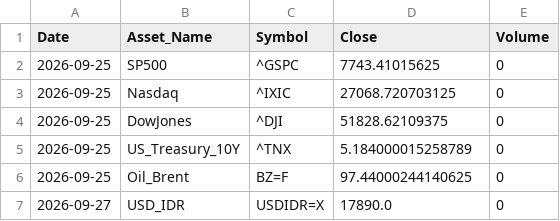
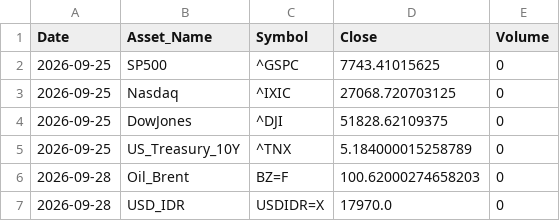
Before and after one commit to sekarwidhastri/stock-market-recommendation, a CSV file: data/raw/global_macro_data.csv, drawn as a sheet.

```diff
--- a/data/raw/global_macro_data.csv
+++ b/data/raw/global_macro_data.csv
@@ -5,3 +5,3 @@ Date,Asset_Name,Symbol,Close,Volume
 2026-09-25,US_Treasury_10Y,^TNX,5.184000015258789,0
-2026-09-25,Oil_Brent,BZ=F,97.44000244140625,0
-2026-09-27,USD_IDR,USDIDR=X,17890.0,0
+2026-09-28,Oil_Brent,BZ=F,100.62000274658203,0
+2026-09-28,USD_IDR,USDIDR=X,17970.0,0
```
Also changed, not shown: data/processed/advanced_quant_metrics.csv, data/processed/latest_alpha_recommendations_dividend.csv, 11 other files.
